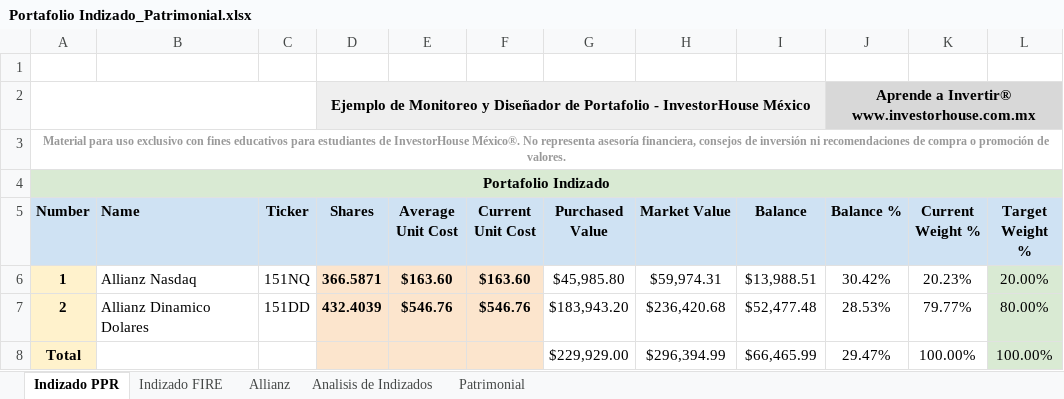
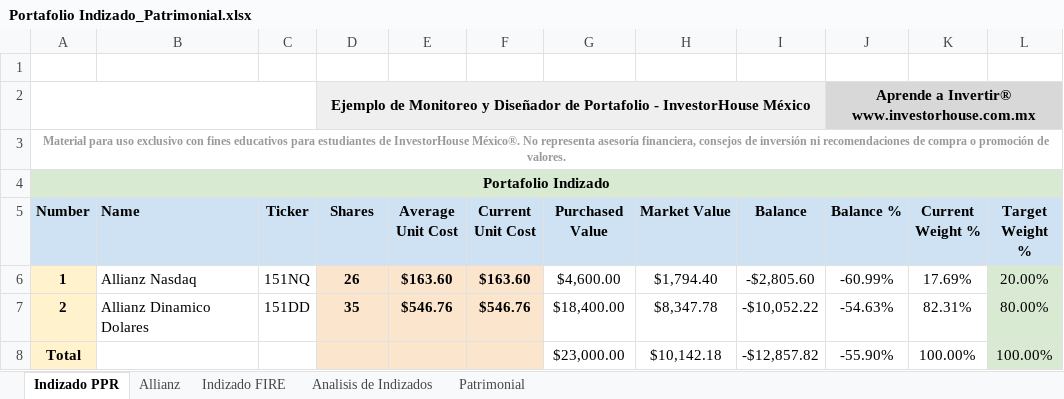
Before and after one commit to IvanRamosDataTech/MarketStocksTracker, an Excel workbook: tracker-poetry/src/tracker_poetry/Portafolio Indizado_Patrimonial.xlsx, sheet Indizado PPR, drawn as a sheet; values as stored, in another font and other column widths than the file's, no borders; charts and pictures and table styles not drawn; the diff names each change by its address in the sheet, - before the commit and + after, or states it on an @@ line.

Commit message:
- Fix to Balance % field for Portafolio excel sheet - New query to insert PPR snapshots - Updater ready insert PPR snapshots

```diff
--- a/tracker-poetry/src/tracker_poetry/Portafolio Indizado_Patrimonial.xlsx (sheet Indizado PPR)
+++ b/tracker-poetry/src/tracker_poetry/Portafolio Indizado_Patrimonial.xlsx (sheet Indizado PPR)
@@ sheet tab order changed: Indizado PPR | Allianz | Indizado FIRE | Analisis de Indizados | Patrimonial @@
-D6 (Shares): 366.5871
+D6 (Shares): 26
-G6 (Purchased Value): $45,985.80
+G6 (Purchased Value): $4,600.00
-H6 (Market Value): $59,974.31
+H6 (Market Value): $1,794.40
-I6 (Balance): $13,988.51
+I6 (Balance): -$2,805.60
-J6 (Balance %): 30.42%
+J6 (Balance %): -60.99%
-K6 (Current Weight %): 20.23%
+K6 (Current Weight %): 17.69%
-D7 (Shares): 432.4039
+D7 (Shares): 35
-G7 (Purchased Value): $183,943.20
+G7 (Purchased Value): $18,400.00
-H7 (Market Value): $236,420.68
+H7 (Market Value): $8,347.78
-I7 (Balance): $52,477.48
+I7 (Balance): -$10,052.22
-J7 (Balance %): 28.53%
+J7 (Balance %): -54.63%
-K7 (Current Weight %): 79.77%
+K7 (Current Weight %): 82.31%
-G8 (Purchased Value): $229,929.00
+G8 (Purchased Value): $23,000.00
-H8 (Market Value): $296,394.99
+H8 (Market Value): $10,142.18
-I8 (Balance): $66,465.99
+I8 (Balance): -$12,857.82
-J8 (Balance %): 29.47%
+J8 (Balance %): -55.90%
```
Also changed, not shown: sheet Allianz, formulas that keep their value, 2 other files.
